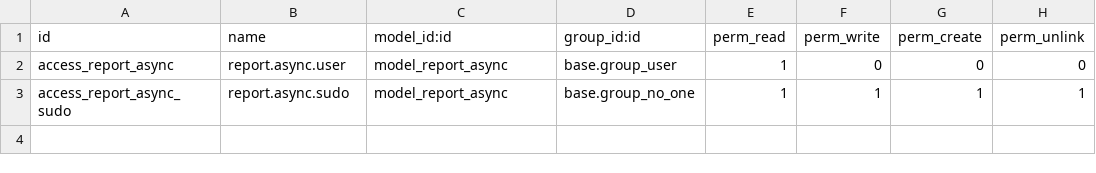
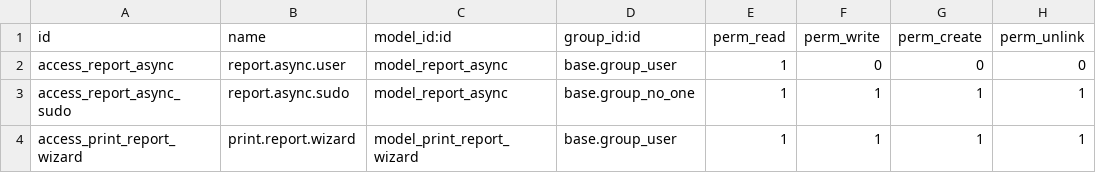
Before and after one commit to BinhexTeam/reporting-engine, a CSV file: report_async/security/ir.model.access.csv, drawn as a sheet.

Commit message:
report_async

```diff
--- a/report_async/security/ir.model.access.csv
+++ b/report_async/security/ir.model.access.csv
@@ -3 +3,2 @@ access_report_async,report.async.user,model_report_async,base.group_user,1,0,0,0
 access_report_async_sudo,report.async.sudo,model_report_async,base.group_no_one,1,1,1,1
+access_print_report_wizard,print.report.wizard,model_print_report_wizard,base.group_user,1,1,1,1
```
Also changed, not shown: 12 other files.
